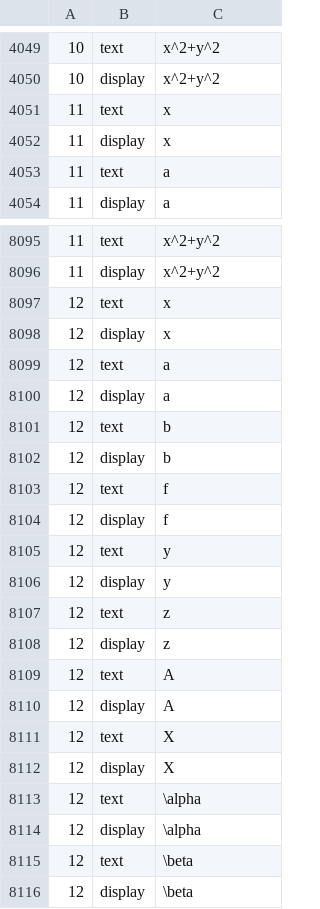
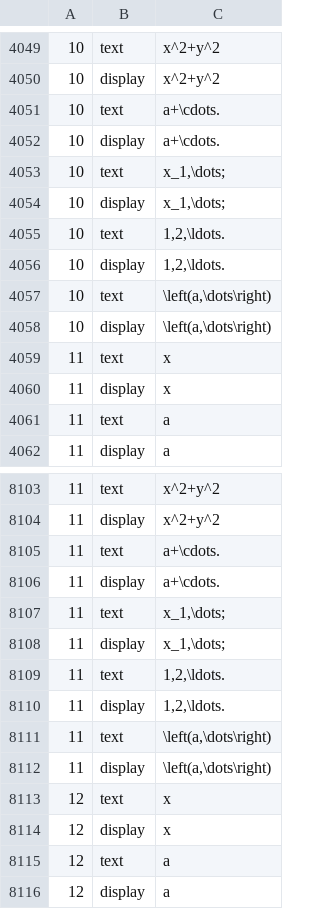
Before and after one commit to eric-vergo/LeAnTeX, a TSV file: parity/mathbox-baseline.tsv, drawn as a sheet; only a part is shown, gaps mark what is left out; the shorter side is filled out with more unchanged rows; the diff covers the shown part only.

```diff
--- a/parity/mathbox-baseline.tsv
+++ b/parity/mathbox-baseline.tsv
@@ -4050,2 +4050,10 @@
 10	display	x^2+y^2
+10	text	a+\cdots.
+10	display	a+\cdots.
+10	text	x_1,\dots;
+10	display	x_1,\dots;
+10	text	1,2,\ldots.
+10	display	1,2,\ldots.
+10	text	\left(a,\dots\right)
+10	display	\left(a,\dots\right)
 11	text	x
@@ -8096,2 +8104,10 @@
 11	display	x^2+y^2
+11	text	a+\cdots.
+11	display	a+\cdots.
+11	text	x_1,\dots;
+11	display	x_1,\dots;
+11	text	1,2,\ldots.
+11	display	1,2,\ldots.
+11	text	\left(a,\dots\right)
+11	display	\left(a,\dots\right)
 12	text	x
```
Also changed, not shown: 8 added rows elsewhere in this file, 26 other files.
